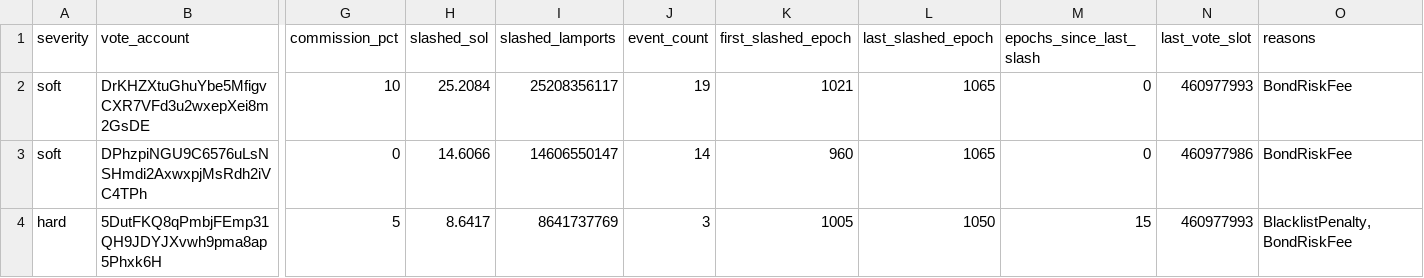
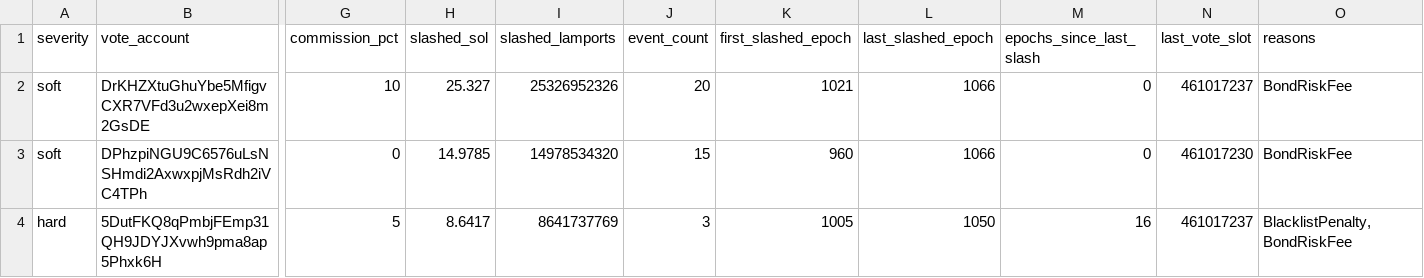
Before and after one commit to ryanSherry/marinade_blacklist, a CSV file: data/blacklist.csv, drawn as a sheet; only a part is shown, gaps mark what is left out; the diff names each change by its address in the sheet, - before the commit and + after, or states it on an @@ line.

```diff
--- a/data/blacklist.csv
+++ b/data/blacklist.csv
-H2 (slashed_sol): 25.2084
+H2 (slashed_sol): 25.327
-I2 (slashed_lamports): 25208356117
+I2 (slashed_lamports): 25326952326
-J2 (event_count): 19
+J2 (event_count): 20
-L2:L3 (last_slashed_epoch): 1065
+L2:L3 (last_slashed_epoch): 1066
-N2 (last_vote_slot): 460977993
+N2 (last_vote_slot): 461017237
-H3 (slashed_sol): 14.6066
+H3 (slashed_sol): 14.9785
-I3 (slashed_lamports): 14606550147
+I3 (slashed_lamports): 14978534320
-J3 (event_count): 14
+J3 (event_count): 15
-N3 (last_vote_slot): 460977986
+N3 (last_vote_slot): 461017230
-M4 (epochs_since_last_slash): 15
+M4 (epochs_since_last_slash): 16
-N4 (last_vote_slot): 460977993
+N4 (last_vote_slot): 461017237
```
Also changed, not shown: 9 other files.
